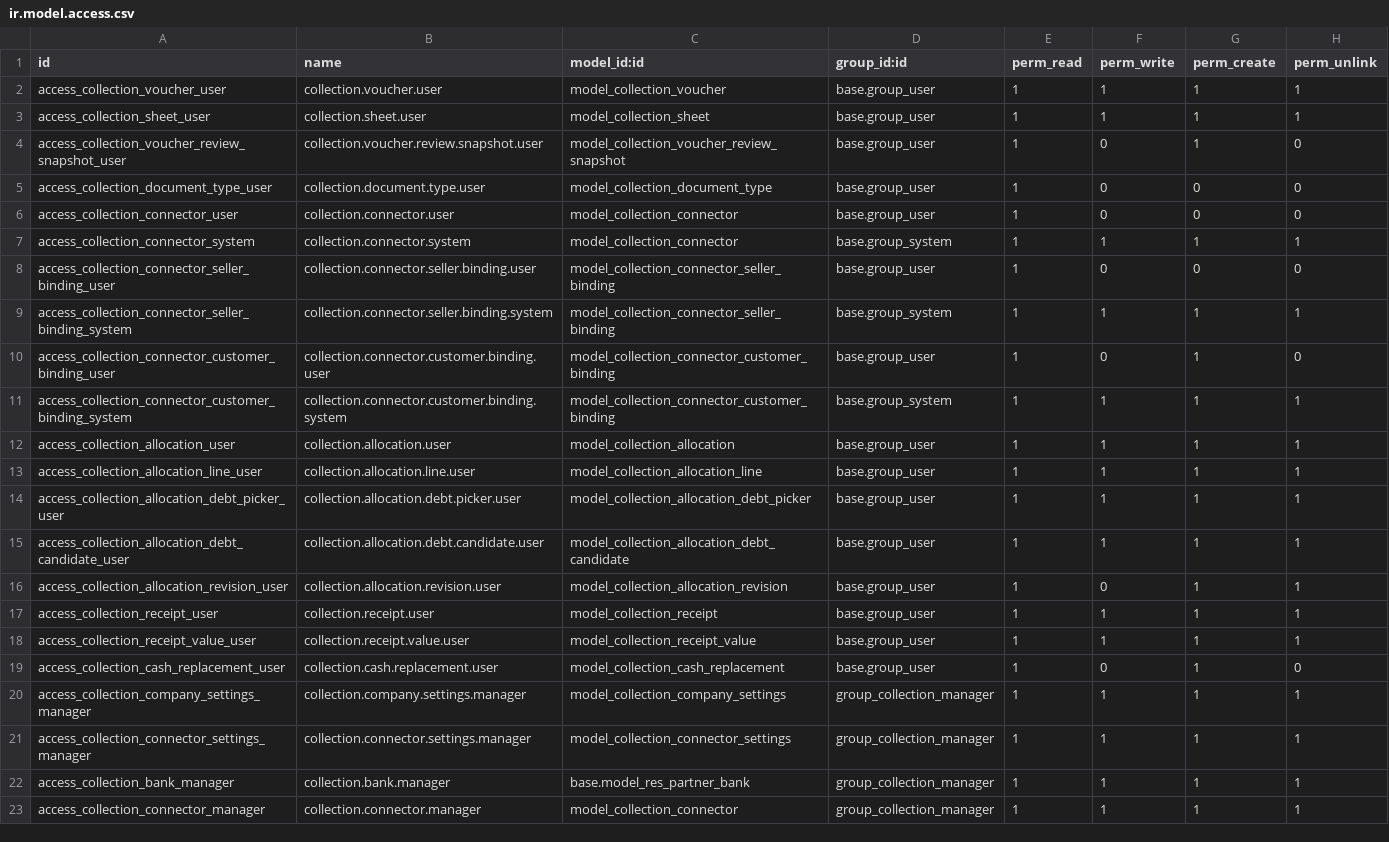
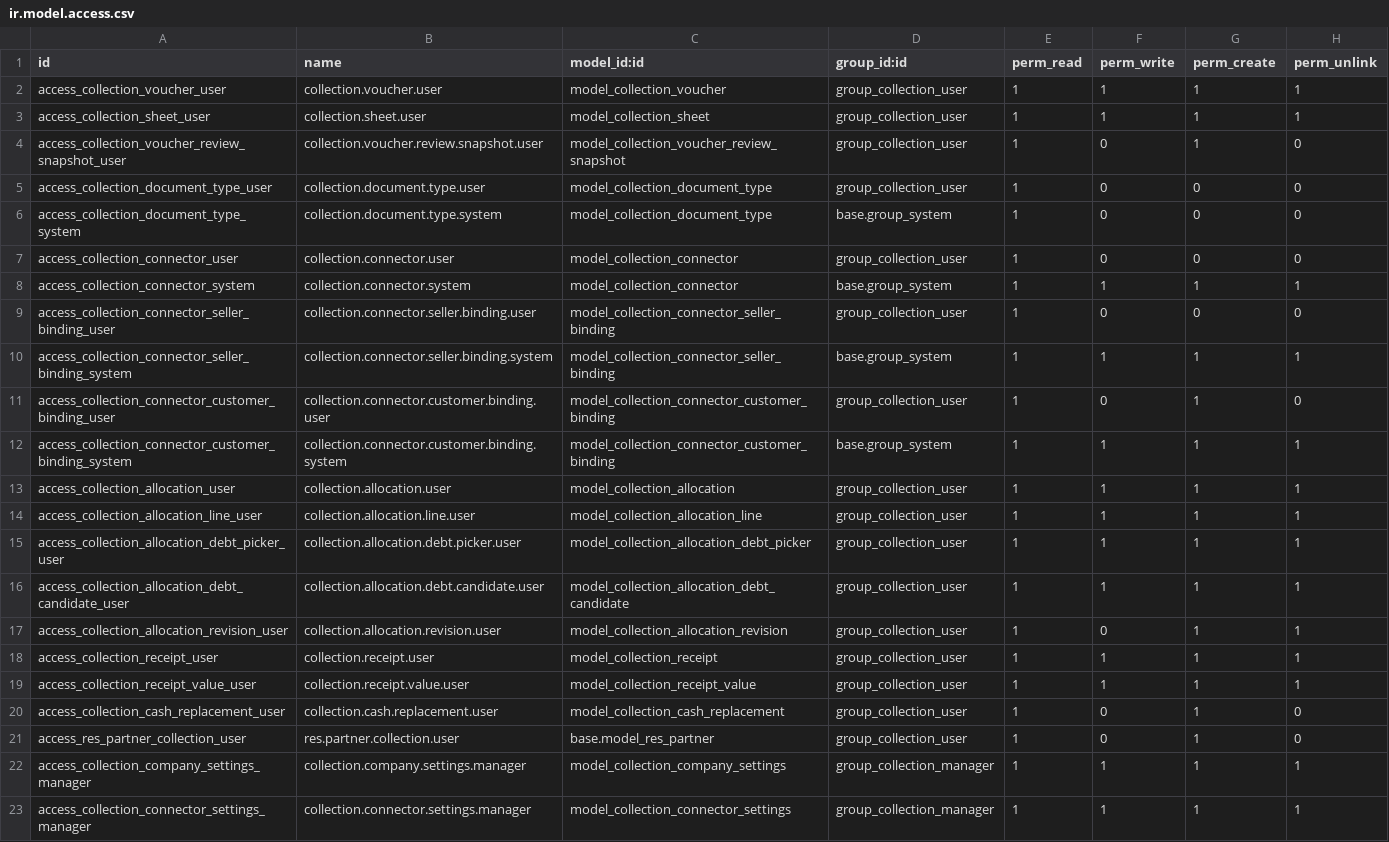
Before and after one commit to crisdavico/collections, a CSV file: security/ir.model.access.csv, drawn as a sheet; only a part is shown; the shorter side is filled out with more unchanged rows.

Commit message:
feat(collection): add the Collections User role and restrict collection data to it
Every collection model granted its rights to base.group_user, so any CRM
user, and every password-less seller identity that Import creates, could
read and change vouchers, sheets, allocations, receipts and review history
over RPC, and the action methods behind the sheet buttons had no role check.

Add collection.group_collection_user for back-office operators and the MCP
API user. Collections Manager now implies it, and the administrator is a
manager on install. Every collection ACL row moves from base.group_user to
Collections User; manager and system rows stay, and administrators keep
read access to the document type catalog that company creation seeds.

- Collections Users may create contacts (read and create, no write or
  unlink), so lazy customer resolution works without
  base.group_partner_manager or sudo. This fixes the eleven partner
  creation tests that failed on a fresh install.
- Close, Cancel and Reinstate check for a Collections Manager server side,
  which also covers raw state writes dispatched to them. Confirm, Document
  Review open, queue, approve and rotation check for a Collections User.
  The sheet buttons and the operational menus carry the same groups.
- The collection fields on res.company (enabled sellers, allowed document
  types, connector) are limited to Collections Users and administrators,
  so a plain internal user can still read a company that has collection
  data.
- Test operators and MCP callers become Collections Users while sellers
  stay plain identities; new tests cover the role matrix.

```diff
--- a/security/ir.model.access.csv
+++ b/security/ir.model.access.csv
@@ -1,20 +1,22 @@
 id,name,model_id:id,group_id:id,perm_read,perm_write,perm_create,perm_unlink
-access_collection_voucher_user,collection.voucher.user,model_collection_voucher,base.group_user,1,1,1,1
-access_collection_sheet_user,collection.sheet.user,model_collection_sheet,base.group_user,1,1,1,1
-access_collection_voucher_review_snapshot_user,collection.voucher.review.snapshot.user,model_collection_voucher_review_snapshot,base.group_user,1,0,1,0
-access_collection_document_type_user,collection.document.type.user,model_collection_document_type,base.group_user,1,0,0,0
-access_collection_connector_user,collection.connector.user,model_collection_connector,base.group_user,1,0,0,0
+access_collection_voucher_user,collection.voucher.user,model_collection_voucher,group_collection_user,1,1,1,1
+access_collection_sheet_user,collection.sheet.user,model_collection_sheet,group_collection_user,1,1,1,1
+access_collection_voucher_review_snapshot_user,collection.voucher.review.snapshot.user,model_collection_voucher_review_snapshot,group_collection_user,1,0,1,0
+access_collection_document_type_user,collection.document.type.user,model_collection_document_type,group_collection_user,1,0,0,0
+access_collection_document_type_system,collection.document.type.system,model_collection_document_type,base.group_system,1,0,0,0
+access_collection_connector_user,collection.connector.user,model_collection_connector,group_collection_user,1,0,0,0
 access_collection_connector_system,collection.connector.system,model_collection_connector,base.group_system,1,1,1,1
-access_collection_connector_seller_binding_user,collection.connector.seller.binding.user,model_collection_connector_seller_binding,base.group_user,1,0,0,0
+access_collection_connector_seller_binding_user,collection.connector.seller.binding.user,model_collection_connector_seller_binding,group_collection_user,1,0,0,0
 access_collection_connector_seller_binding_system,collection.connector.seller.binding.system,model_collection_connector_seller_binding,base.group_system,1,1,1,1
-access_collection_connector_customer_binding_user,collection.connector.customer.binding.user,model_collection_connector_customer_binding,base.group_user,1,0,1,0
+access_collection_connector_customer_binding_user,collection.connector.customer.binding.user,model_collection_connector_customer_binding,group_collection_user,1,0,1,0
 access_collection_connector_customer_binding_system,collection.connector.customer.binding.system,model_collection_connector_customer_binding,base.group_system,1,1,1,1
-access_collection_allocation_user,collection.allocation.user,model_collection_allocation,base.group_user,1,1,1,1
-access_collection_allocation_line_user,collection.allocation.line.user,model_collection_allocation_line,base.group_user,1,1,1,1
-access_collection_allocation_debt_picker_user,collection.allocation.debt.picker.user,model_collection_allocation_debt_picker,base.group_user,1,1,1,1
-access_collection_allocation_debt_candidate_user,collection.allocation.debt.candidate.user,model_collection_allocation_debt_candidate,base.group_user,1,1,1,1
-access_collection_allocation_revision_user,collection.allocation.revision.user,model_collection_allocation_revision,base.group_user,1,0,1,1
-access_collection_receipt_user,collection.receipt.user,model_collection_receipt,base.group_user,1,1,1,1
-access_collection_receipt_value_user,collection.receipt.value.user,model_collection_receipt_value,base.group_user,1,1,1,1
-access_collection_cash_replacement_user,collection.cash.replacement.user,model_collection_cash_replacement,base.group_user,1,0,1,0
+access_collection_allocation_user,collection.allocation.user,model_collection_allocation,group_collection_user,1,1,1,1
+access_collection_allocation_line_user,collection.allocation.line.user,model_collection_allocation_line,group_collection_user,1,1,1,1
+access_collection_allocation_debt_picker_user,collection.allocation.debt.picker.user,model_collection_allocation_debt_picker,group_collection_user,1,1,1,1
+access_collection_allocation_debt_candidate_user,collection.allocation.debt.candidate.user,model_collection_allocation_debt_candidate,group_collection_user,1,1,1,1
+access_collection_allocation_revision_user,collection.allocation.revision.user,model_collection_allocation_revision,group_collection_user,1,0,1,1
+access_collection_receipt_user,collection.receipt.user,model_collection_receipt,group_collection_user,1,1,1,1
+access_collection_receipt_value_user,collection.receipt.value.user,model_collection_receipt_value,group_collection_user,1,1,1,1
+access_collection_cash_replacement_user,collection.cash.replacement.user,model_collection_cash_replacement,group_collection_user,1,0,1,0
+access_res_partner_collection_user,res.partner.collection.user,base.model_res_partner,group_collection_user,1,0,1,0
 access_collection_company_settings_manager,collection.company.settings.manager,model_collection_company_settings,group_collection_manager,1,1,1,1
```
Also changed, not shown: 33 other files.
